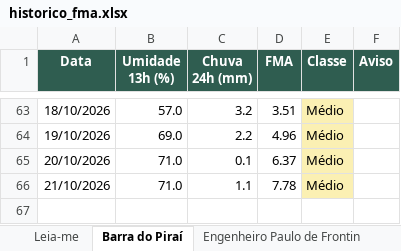
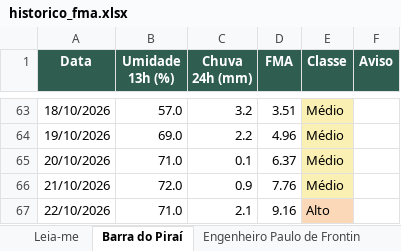
Before and after one commit to kovalsykib/painel-fma, an Excel workbook: docs/historico_fma.xlsx, sheet Barra do Piraí, drawn as a sheet; only a part is shown, gaps mark what is left out; values as stored, in another font and other column widths than the file's, no borders; the diff names each change by its address in the sheet, - before the commit and + after, or states it on an @@ line.

```diff
--- a/docs/historico_fma.xlsx (sheet Barra do Piraí)
+++ b/docs/historico_fma.xlsx (sheet Barra do Piraí)
-B66 (Umidade 13h (%)): 71.0
+B66 (Umidade 13h (%)): 72.0
-C66 (Chuva 24h (mm)): 1.1
+C66 (Chuva 24h (mm)): 0.9
-D66 (FMA): 7.78
+D66 (FMA): 7.76
+row 67: 22/10/2026 | 71.0 | 2.1 | 9.16 | Alto
```
Also changed, not shown: sheet Miguel Pereira, sheet Mangaratiba, sheet Rio de Janeiro, sheet Engenheiro Paulo de Frontin, sheet Mendes, sheet Paracambi, 9 more sheets, 33 other files.
